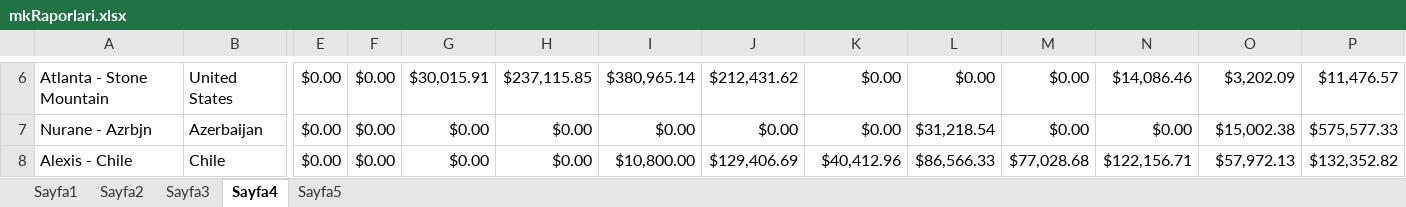
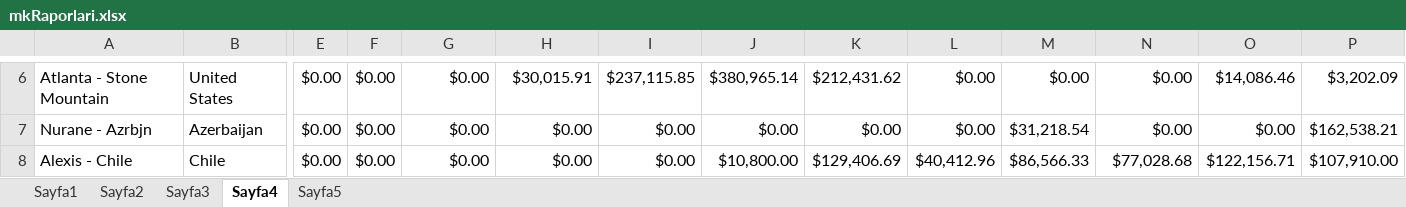
Before and after one commit to Thusuaso/socket, an Excel workbook: excel/dosyalar/mkRaporlari.xlsx, sheet Sayfa4, drawn as a sheet; only a part is shown, gaps mark what is left out; values as stored, in another font and other column widths than the file's, no borders; the diff covers the shown part only; the diff names each change by its address in the sheet, - before the commit and + after, or states it on an @@ line.

```diff
--- a/excel/dosyalar/mkRaporlari.xlsx (sheet Sayfa4)
+++ b/excel/dosyalar/mkRaporlari.xlsx (sheet Sayfa4)
-G6: $30,015.91
+G6: $0.00
-H6: $237,115.85
+H6: $30,015.91
-I6: $380,965.14
+I6: $237,115.85
-J6: $212,431.62
+J6: $380,965.14
-K6: $0.00
+K6: $212,431.62
-N6: $14,086.46
+N6: $0.00
-O6: $3,202.09
+O6: $14,086.46
-P6: $11,476.57
+P6: $3,202.09
-L7: $31,218.54
+L7: $0.00
-M7: $0.00
+M7: $31,218.54
-O7: $15,002.38
+O7: $0.00
-P7: $575,577.33
+P7: $162,538.21
-I8: $10,800.00
+I8: $0.00
-J8: $129,406.69
+J8: $10,800.00
-K8: $40,412.96
+K8: $129,406.69
-L8: $86,566.33
+L8: $40,412.96
-M8: $77,028.68
+M8: $86,566.33
-N8: $122,156.71
+N8: $77,028.68
-O8: $57,972.13
+O8: $122,156.71
-P8: $132,352.82
+P8: $107,910.00
```
Also changed, not shown: 22 added rows, 15 removed rows, 1168 edited cells and cell formats elsewhere in this sheet, sheet Sayfa1, sheet Sayfa3, sheet Sayfa2, sheet Sayfa5, excel/sablonlar/mkRaporlari.xlsx, 1 other file.
